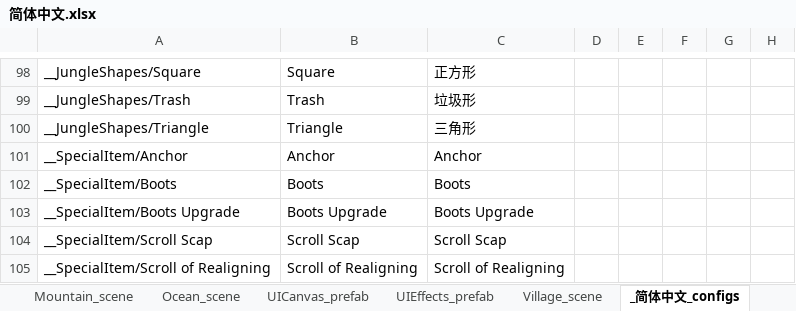
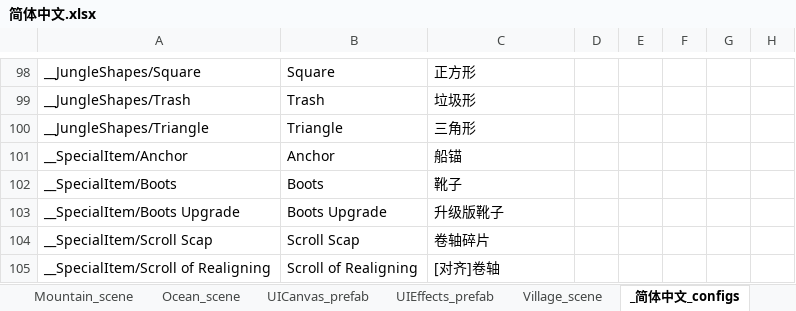
Before and after one commit to alanrtao/SliderCN, an Excel workbook: 简体中文.xlsx, sheet _简体中文_configs, drawn as a sheet; only a part is shown, gaps mark what is left out; values as stored, in another font and other column widths than the file's, no borders; the diff names each change by its address in the sheet, - before the commit and + after, or states it on an @@ line.

```diff
--- a/简体中文.xlsx (sheet _简体中文_configs)
+++ b/简体中文.xlsx (sheet _简体中文_configs)
-C101: Anchor
+C101: 船锚
-C102: Boots
+C102: 靴子
-C103: Boots Upgrade
+C103: 升级版靴子
-C104: Scroll Scap
+C104: 卷轴碎片
-C105: Scroll of Realigning
+C105: [对齐]卷轴
```
Also changed, not shown: sheet Desert_scene, 22 other files.
